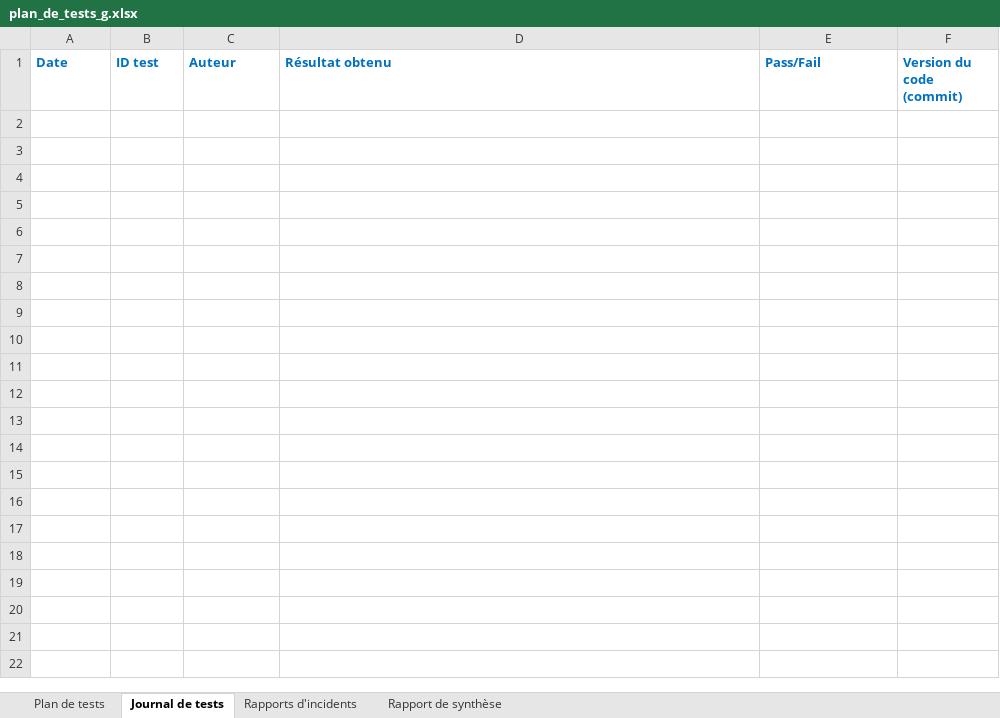
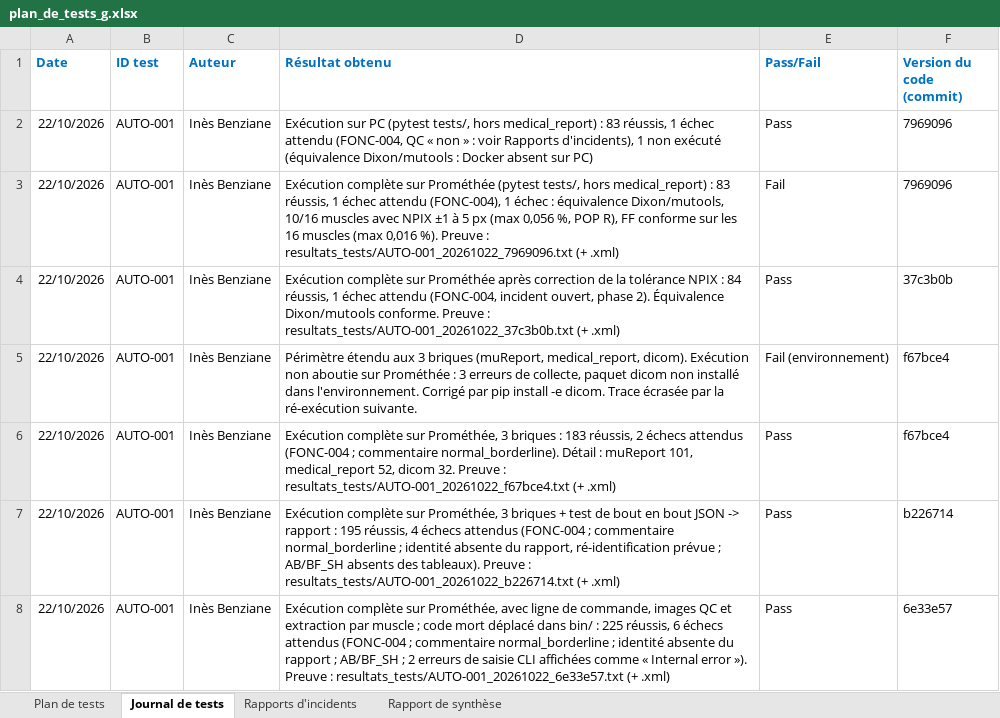
Before and after one commit to ines-benziane/pipeline, an Excel workbook: plan_de_tests_g.xlsx, sheet Journal de tests, drawn as a sheet; values as stored, in another font and other column widths than the file's, no borders; the diff names each change by its address in the sheet, - before the commit and + after, or states it on an @@ line.

```diff
--- a/plan_de_tests_g.xlsx (sheet Journal de tests)
+++ b/plan_de_tests_g.xlsx (sheet Journal de tests)
+row 2: 22/10/2026 | AUTO-001 | Inès Benziane | Exécution sur PC (pytest tests/, hors medical_report) : 83 réussis, 1 échec attendu (FONC-004, QC « non » : voir Rapports d'incidents), 1 non exécuté (équivalence Dixon/mutools : Docker absent sur PC) | Pass | 7969096
+row 3: 22/10/2026 | AUTO-001 | Inès Benziane | Exécution complète sur Prométhée (pytest tests/, hors medical_report) : 83 réussis, 1 échec attendu (FONC-004), 1 échec : équivalence Dixon/mutools, 10/16 muscles avec NPIX ±1 à 5 px (max 0,056 %, POP R), FF conforme sur les 16 muscles (max 0,016 %). Preuve : resultats_tests/AUTO-001_20261022_7969096.txt (+ .xml) | Fail | 7969096
+row 4: 22/10/2026 | AUTO-001 | Inès Benziane | Exécution complète sur Prométhée après correction de la tolérance NPIX : 84 réussis, 1 échec attendu (FONC-004, incident ouvert, phase 2). Équivalence Dixon/mutools conforme. Preuve : resultats_tests/AUTO-001_20261022_37c3b0b.txt (+ .xml) | Pass | 37c3b0b
+row 5: 22/10/2026 | AUTO-001 | Inès Benziane | Périmètre étendu aux 3 briques (muReport, medical_report, dicom). Exécution non aboutie sur Prométhée : 3 erreurs de collecte, paquet dicom non installé dans l'environnement. Corrigé par pip install -e dicom. Trace écrasée par la ré-exécution suivante. | Fail (environnement) | f67bce4
+row 6: 22/10/2026 | AUTO-001 | Inès Benziane | Exécution complète sur Prométhée, 3 briques : 183 réussis, 2 échecs attendus (FONC-004 ; commentaire normal_borderline). Détail : muReport 101, medical_report 52, dicom 32. Preuve : resultats_tests/AUTO-001_20261022_f67bce4.txt (+ .xml) | Pass | f67bce4
+row 7: 22/10/2026 | AUTO-001 | Inès Benziane | Exécution complète sur Prométhée, 3 briques + test de bout en bout JSON -> rapport : 195 réussis, 4 échecs attendus (FONC-004 ; commentaire normal_borderline ; identité absente du rapport, ré-identification prévue ; AB/BF_SH absents des tableaux). Preuve : resultats_tests/AUTO-001_20261022_b226714.txt (+ .xml) | Pass | b226714
+row 8: 22/10/2026 | AUTO-001 | Inès Benziane | Exécution complète sur Prométhée, avec ligne de commande, images QC et extraction par muscle ; code mort déplacé dans bin/ : 225 réussis, 6 échecs attendus (FONC-004 ; commentaire normal_borderline ; identité absente du rapport ; AB/BF_SH ; 2 erreurs de saisie CLI affichées comme « Internal error »). Preuve : resultats_tests/AUTO-001_20261022_6e33e57.txt (+ .xml) | Pass | 6e33e57
```
Also changed, not shown: sheet Rapports d'incidents, sheet Plan de tests, 18 other files.
